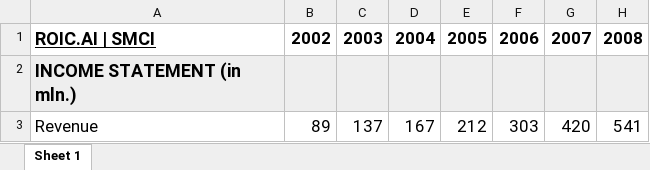
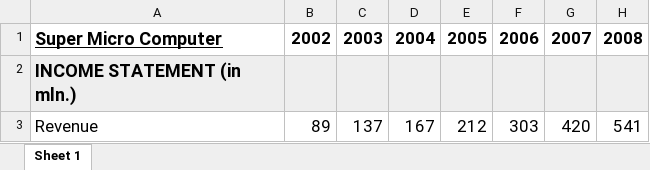
Before and after one commit to avidesai/financial-modeling, an Excel workbook: Still Researching/SMCI-fs-02042023-slcjs.xlsx, sheet Sheet 1, drawn as a sheet; only a part is shown; values as stored, in another font and other column widths than the file's, no borders; the diff names each change by its address in the sheet, - before the commit and + after, or states it on an @@ line.

```diff
--- a/Still Researching/SMCI-fs-02042023-slcjs.xlsx (sheet Sheet 1)
+++ b/Still Researching/SMCI-fs-02042023-slcjs.xlsx (sheet Sheet 1)
-A1: ROIC.AI | SMCI
+A1: Super Micro Computer
```
Also changed, not shown: Growth Stocks/SNOW-fs-01112023-lmyol.xlsx, Still Researching/ENPH-fs-02092023-emhp.xlsx, 13 other files.
